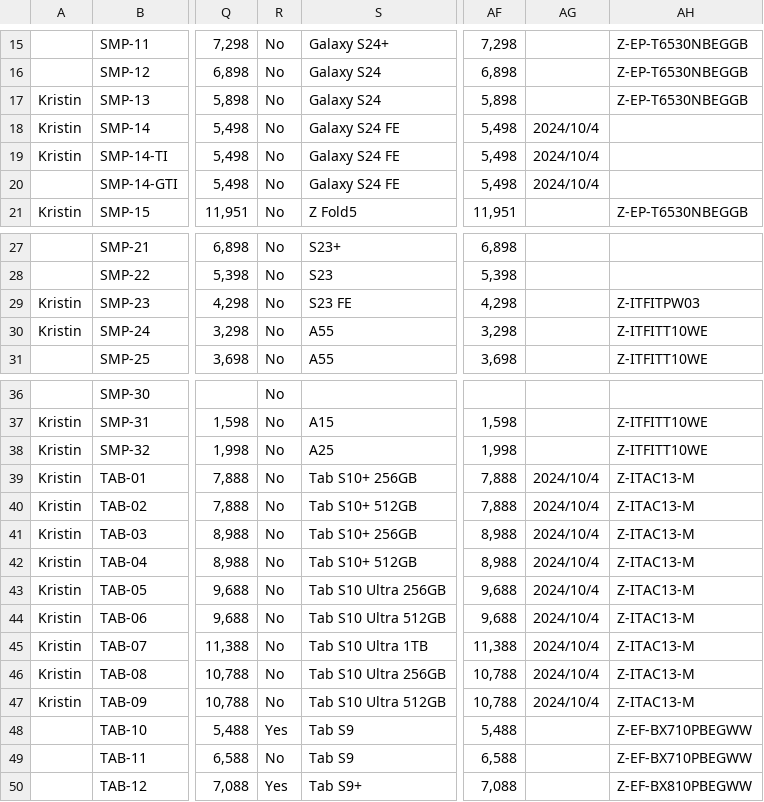
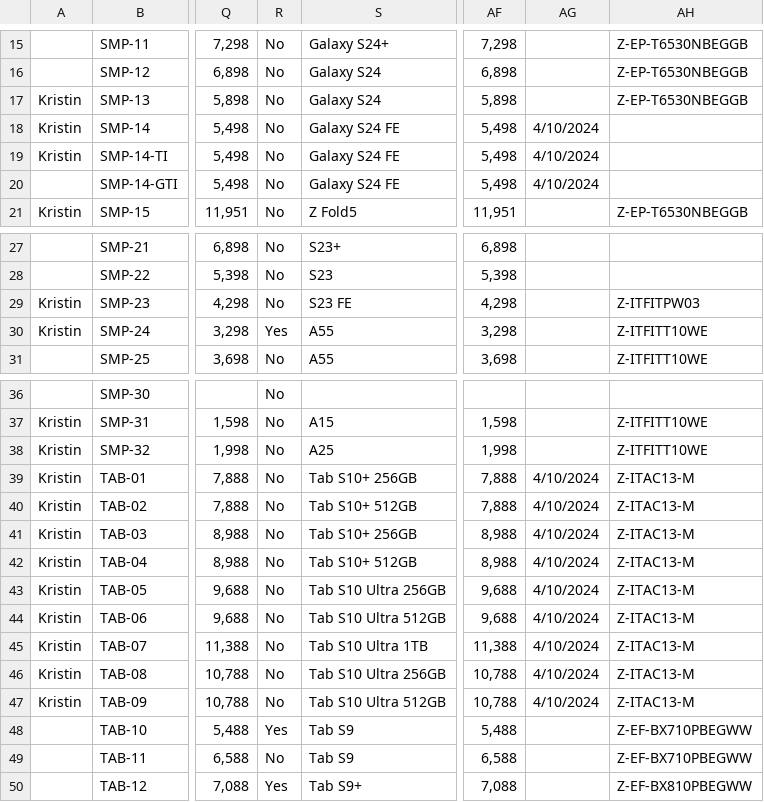
Before and after one commit to raymondwoocheil/CheilSEHKQA, a CSV file: datasources/TestCaseMX.csv, drawn as a sheet; only a part is shown, gaps mark what is left out; the diff names each change by its address in the sheet, - before the commit and + after, or states it on an @@ line.

```diff
--- a/datasources/TestCaseMX.csv
+++ b/datasources/TestCaseMX.csv
-AG18:AG20: 2024/10/4
+AG18:AG20: 4/10/2024
-R30: No
+R30: Yes
-AG39:AG47: 2024/10/4
+AG39:AG47: 4/10/2024
```
Also changed, not shown: datasources/TestCaseCESPP.csv, 22 other files.
